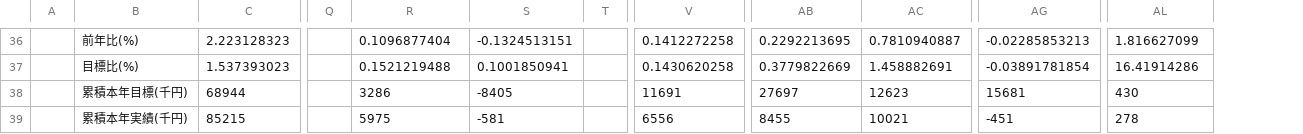
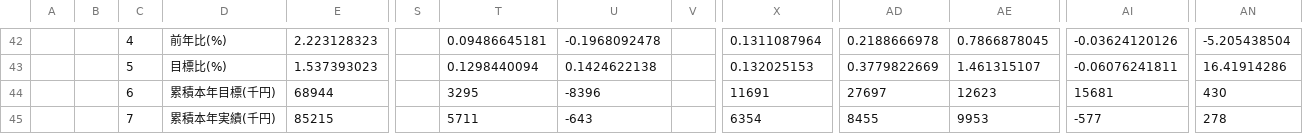
Before and after one commit to oharad05/tanacho-data-platform, a CSV file: sql/tmp_file/archive/SSでの可視化 - PL(月単位)_202511.csv, drawn as a sheet; only a part is shown, gaps mark what is left out; addresses are those after the commit; the diff covers the shown part only; the diff names each change by its address in the sheet, - before the commit and + after, or states it on an @@ line.

```diff
--- a/sql/tmp_file/archive/SSでの可視化 - PL(月単位)_202511.csv
+++ b/sql/tmp_file/archive/SSでの可視化 - PL(月単位)_202511.csv
+column A, empty
+column C, rows 42-45: 4 | 5 | 6 | 7
-T42: 0.1096877404
+T42: 0.09486645181
-U42: -0.1324513151
+U42: -0.1968092478
-X42: 0.1412272258
+X42: 0.1311087964
-AD42: 0.2292213695
+AD42: 0.2188666978
-AE42: 0.7810940887
+AE42: 0.7866878045
-AI42: -0.02285853213
+AI42: -0.03624120126
-AN42: 1.816627099
+AN42: -5.205438504
-T43: 0.1521219488
+T43: 0.1298440094
-U43: 0.1001850941
+U43: 0.1424622138
-X43: 0.1430620258
+X43: 0.132025153
-AE43: 1.458882691
+AE43: 1.461315107
-AI43: -0.03891781854
+AI43: -0.06076241811
-T44: 3286
+T44: 3295
-U44: -8405
+U44: -8396
-T45: 5975
+T45: 5711
-U45: -581
+U45: -643
-X45: 6556
+X45: 6354
-AE45: 10021
+AE45: 9953
-AI45: -451
+AI45: -577
```
Also changed, not shown: 6 added rows and 43 edited cells elsewhere in this file, sql/tmp_file/SSでの可視化 - PL(月単位)_202509.csv, sql/tmp_file/SSでの可視化 - PL(月単位)_202510.csv, 35 other files.
